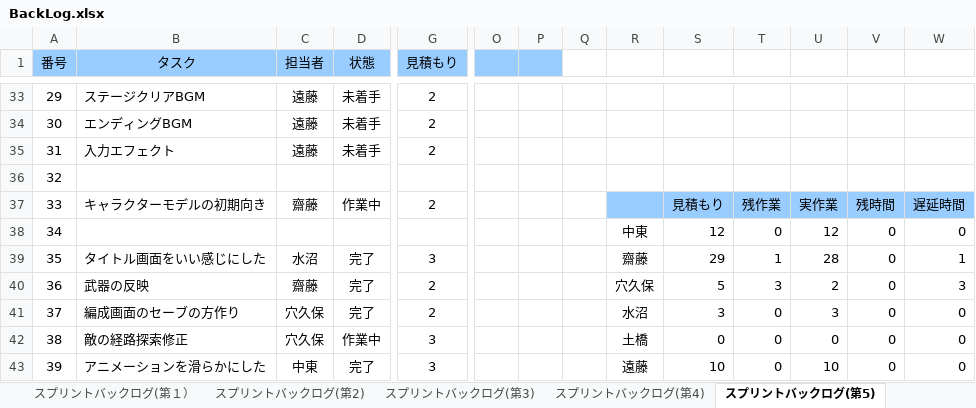
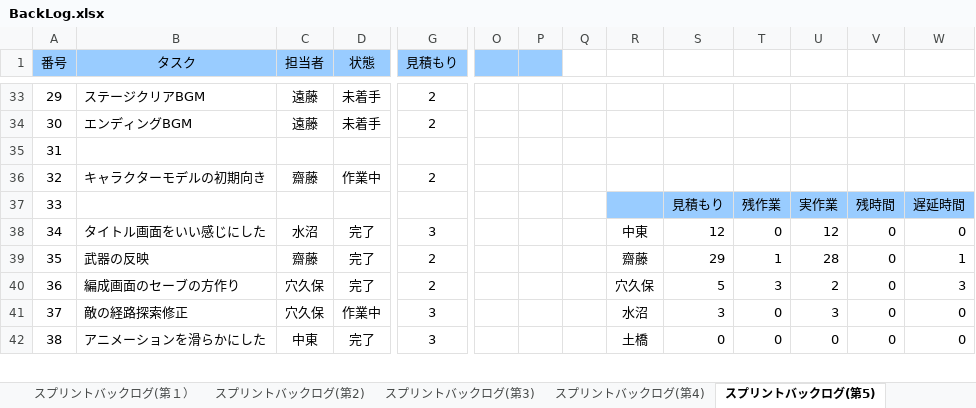
Before and after one commit to TaigaMizunuma/FreewheelExciter, an Excel workbook: Godlibrary/BackLog.xlsx, sheet スプリントバックログ(第5), drawn as a sheet; only a part is shown, gaps mark what is left out; values as stored, in another font and other column widths than the file's, no borders; charts and pictures and conditional formats not drawn; removed rows and columns are numbered as before the commit, all else as after; rows hold the shown columns only; the diff covers the shown part only; the diff names each change by its address in the sheet, - before the commit and + after, or states it on an @@ line.

```diff
--- a/Godlibrary/BackLog.xlsx (sheet スプリントバックログ(第5))
+++ b/Godlibrary/BackLog.xlsx (sheet スプリントバックログ(第5))
-row 35: 31 | 入力エフェクト | 遠藤 | 未着手 | 2
@@ column A (番号) renumbered from row 35 down @@
-R36:W36 fill: #99CCFF
+R36:W36 fill: none
-S36: 見積もり
+S36: (empty)
-T36: 残作業
+T36: (empty)
-U36: 実作業
+U36: (empty)
-V36: 残時間
+V36: (empty)
-W36: 遅延時間
+W36: (empty)
-row 38: 34 |  |  |  |  |  |  |  | 中東 | 12 | 0 | 12 | 0 | 0
+row 37: 33 |  |  |  |  |  |  |  |  | 見積もり | 残作業 | 実作業 | 残時間 | 遅延時間
-R38: 齋藤
+R38: 中東
-S38: 29
+S38: 12
-T38: 1
+T38: 0
-U38: 28
+U38: 12
-W38: 1
+W38: 0
-R39: 穴久保
+R39: 齋藤
-S39: 5
+S39: 29
-T39: 3
+T39: 1
-U39: 2
+U39: 28
-W39: 3
+W39: 1
-R40: 水沼
+R40: 穴久保
-S40: 3
+S40: 5
-T40: 0
+T40: 3
-U40: 3
+U40: 2
-W40: 0
+W40: 3
-R41: 土橋
+R41: 水沼
-S41: 0
+S41: 3
-U41: 0
+U41: 3
-R42: 遠藤
+R42: 土橋
-S42: 10
+S42: 0
-U42: 10
+U42: 0
```
Also changed, not shown: 2 added rows, 2 removed rows and 33 edited cells elsewhere in this sheet, sheet スプリントバックログ(第4), formulas that keep their value, charts or pictures, Assets/End/resource/data_resource.xlsx, 3 other files.
